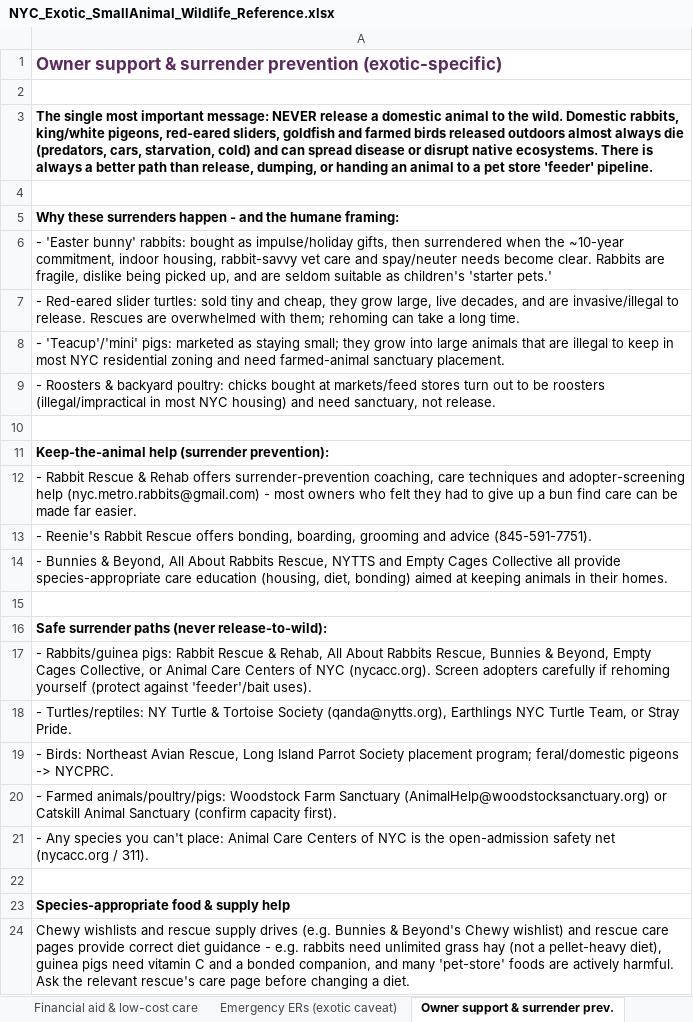
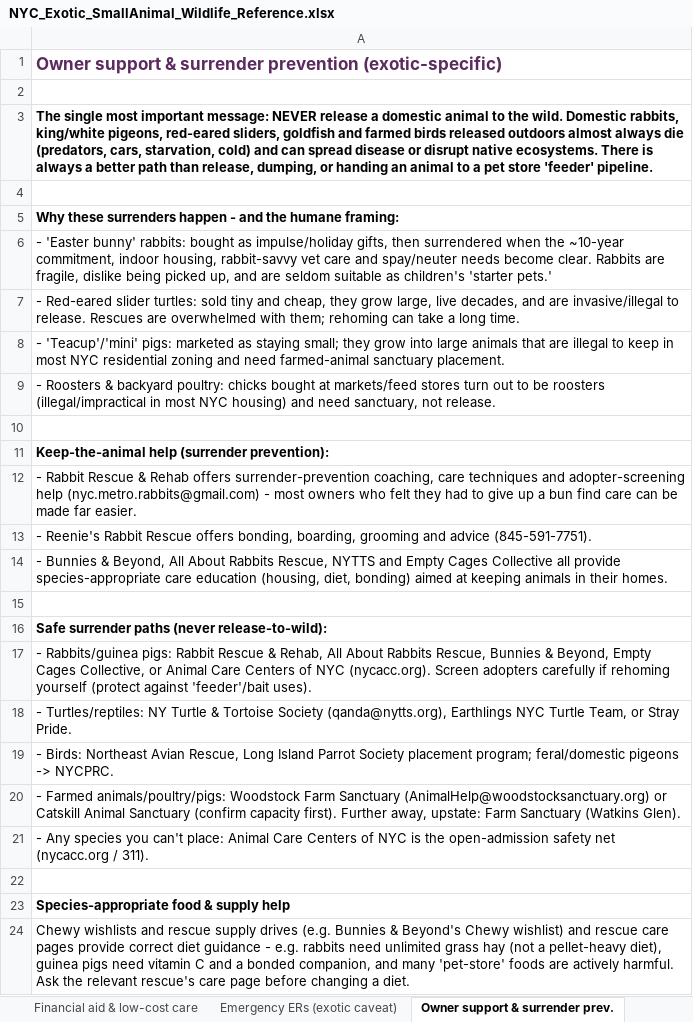
Before and after one commit to btaylor62000-spec/nyc-animal-rescue, an Excel workbook: research/NYC_Exotic_SmallAnimal_Wildlife_Reference.xlsx, sheet Owner support & surrender prev., drawn as a sheet; values as stored, in another font and other column widths than the file's, no borders; the diff names each change by its address in the sheet, - before the commit and + after, or states it on an @@ line.

```diff
--- a/research/NYC_Exotic_SmallAnimal_Wildlife_Reference.xlsx (sheet Owner support & surrender prev.)
+++ b/research/NYC_Exotic_SmallAnimal_Wildlife_Reference.xlsx (sheet Owner support & surrender prev.)
-A20: …capacity first).
+A20: …capacity first). Further away, upstate: Farm Sanctuary (Watkins Glen).
```
Also changed, not shown: research/NYC_Dog_Rescue_Reference.xlsx, research/NYC_Reviewer_Additions.xlsx, 12 other files.
